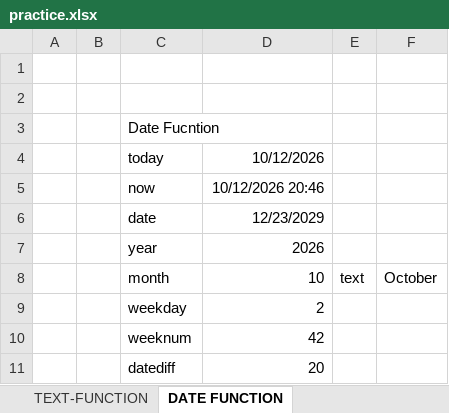
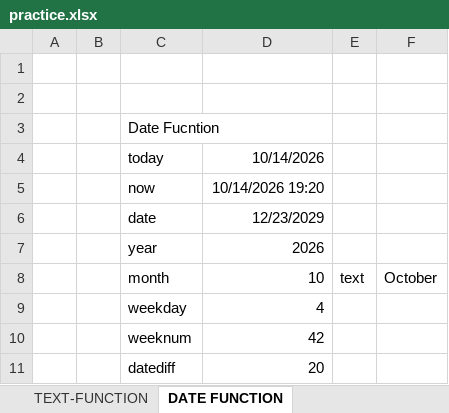
Before and after one commit to Shash067/Excellabs, an Excel workbook: practice.xlsx, sheet DATE FUNCTION, drawn as a sheet; values as stored, in another font and other column widths than the file's, no borders; the diff names each change by its address in the sheet, - before the commit and + after, or states it on an @@ line.

```diff
--- a/practice.xlsx (sheet DATE FUNCTION)
+++ b/practice.xlsx (sheet DATE FUNCTION)
-D4: 10/12/2026
+D4: 10/14/2026
-D5: 10/12/2026 20:46
+D5: 10/14/2026 19:20
-D9: 2
+D9: 4
```
Also changed, not shown: sheet Sheet1, 2 other files.
